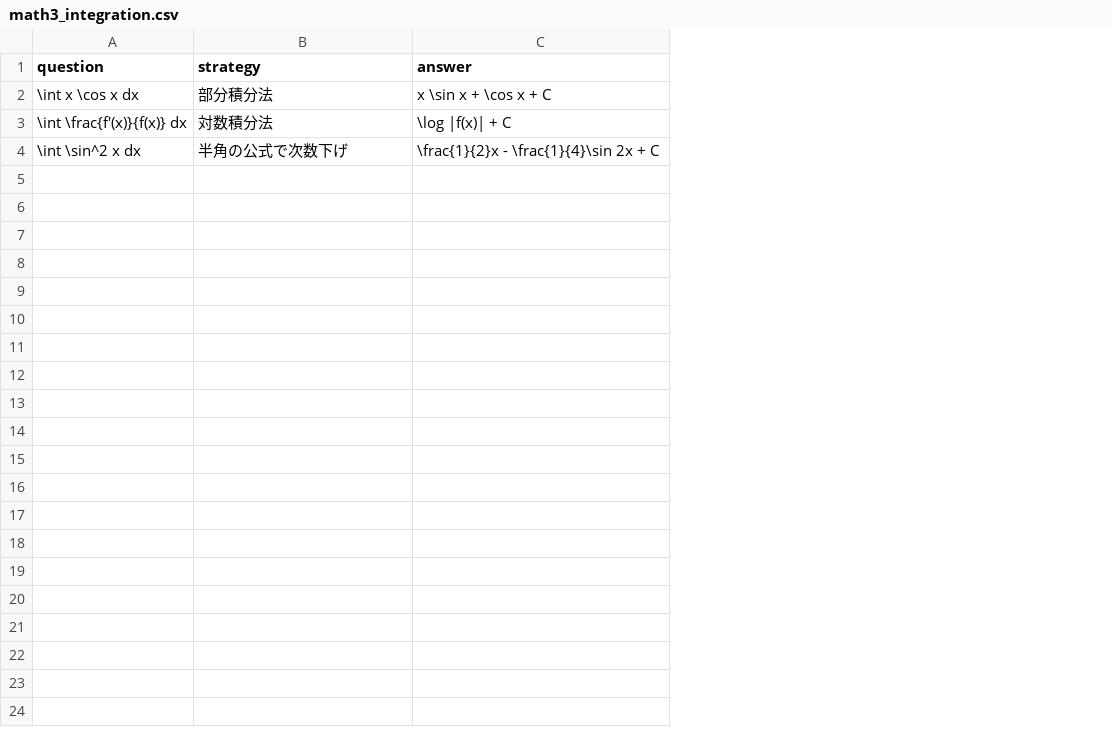
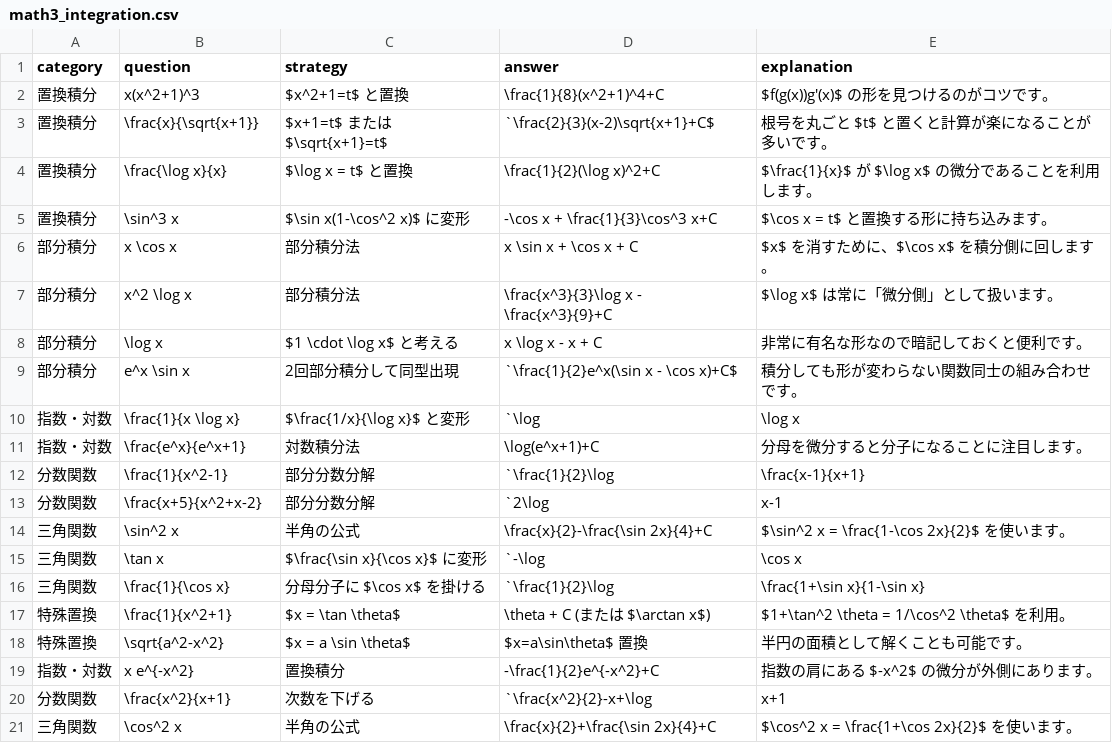
Before and after one commit to toppatayouhei-debug/science-study-app, a CSV file: math3_integration.csv, drawn as a sheet; removed rows and columns are numbered as before the commit, all else as after; the diff names each change by its address in the sheet, - before the commit and + after, or states it on an @@ line.

Commit message:
Add files via upload

```diff
--- a/math3_integration.csv
+++ b/math3_integration.csv
+column A (category), row 6: 部分積分
+column E (explanation), row 6: $x$ を消すために、$\cos x$ を積分側に回します。
+row 2: 置換積分 | x(x^2+1)^3 | $x^2+1=t$ と置換 | \frac{1}{8}(x^2+1)^4+C | $f(g(x))g'(x)$ の形を見つけるのがコツです。
+row 3: 置換積分 | \frac{x}{\sqrt{x+1}} | $x+1=t$ または $\sqrt{x+1}=t$ | `\frac{2}{3}(x-2)\sqrt{x+1}+C$ | 根号を丸ごと $t$ と置くと計算が楽になることが多いです。
+row 4: 置換積分 | \frac{\log x}{x} | $\log x = t$ と置換 | \frac{1}{2}(\log x)^2+C | $\frac{1}{x}$ が $\log x$ の微分であることを利用します。
+row 5: 置換積分 | \sin^3 x | $\sin x(1-\cos^2 x)$ に変形 | -\cos x + \frac{1}{3}\cos^3 x+C | $\cos x = t$ と置換する形に持ち込みます。
-B6 (question): \int x \cos x dx
+B6 (question): x \cos x
-row 3: \int \frac{f'(x)}{f(x)} dx | 対数積分法 | \log |f(x)| + C
-row 4: \int \sin^2 x dx | 半角の公式で次数下げ | \frac{1}{2}x - \frac{1}{4}\sin 2x + C
+row 7: 部分積分 | x^2 \log x | 部分積分法 | \frac{x^3}{3}\log x - \frac{x^3}{9}+C | $\log x$ は常に「微分側」として扱います。
+row 8: 部分積分 | \log x | $1 \cdot \log x$ と考える | x \log x - x + C | 非常に有名な形なので暗記しておくと便利です。
+row 9: 部分積分 | e^x \sin x | 2回部分積分して同型出現 | `\frac{1}{2}e^x(\sin x - \cos x)+C$ | 積分しても形が変わらない関数同士の組み合わせです。
+row 10: 指数・対数 | \frac{1}{x \log x} | $\frac{1/x}{\log x}$ と変形 | `\log | \log x
+row 11: 指数・対数 | \frac{e^x}{e^x+1} | 対数積分法 | \log(e^x+1)+C | 分母を微分すると分子になることに注目します。
+row 12: 分数関数 | \frac{1}{x^2-1} | 部分分数分解 | `\frac{1}{2}\log | \frac{x-1}{x+1}
+row 13: 分数関数 | \frac{x+5}{x^2+x-2} | 部分分数分解 | `2\log | x-1
+row 14: 三角関数 | \sin^2 x | 半角の公式 | \frac{x}{2}-\frac{\sin 2x}{4}+C | $\sin^2 x = \frac{1-\cos 2x}{2}$ を使います。
+row 15: 三角関数 | \tan x | $\frac{\sin x}{\cos x}$ に変形 | `-\log | \cos x
+row 16: 三角関数 | \frac{1}{\cos x} | 分母分子に $\cos x$ を掛ける | `\frac{1}{2}\log | \frac{1+\sin x}{1-\sin x}
+row 17: 特殊置換 | \frac{1}{x^2+1} | $x = \tan \theta$ | \theta + C (または $\arctan x$) | $1+\tan^2 \theta = 1/\cos^2 \theta$ を利用。
+row 18: 特殊置換 | \sqrt{a^2-x^2} | $x = a \sin \theta$ | $x=a\sin\theta$ 置換 | 半円の面積として解くことも可能です。
+row 19: 指数・対数 | x e^{-x^2} | 置換積分 | -\frac{1}{2}e^{-x^2}+C | 指数の肩にある $-x^2$ の微分が外側にあります。
+row 20: 分数関数 | \frac{x^2}{x+1} | 次数を下げる | `\frac{x^2}{2}-x+\log | x+1
+row 21: 三角関数 | \cos^2 x | 半角の公式 | \frac{x}{2}+\frac{\sin 2x}{4}+C | $\cos^2 x = \frac{1+\cos 2x}{2}$ を使います。
```
